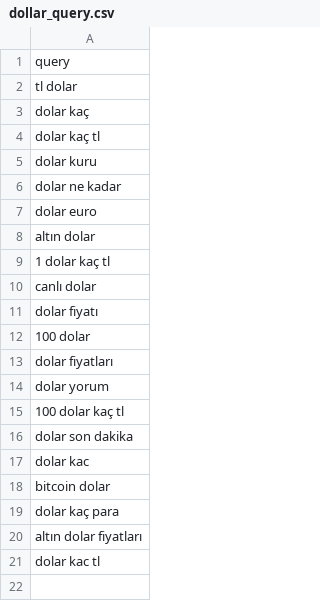
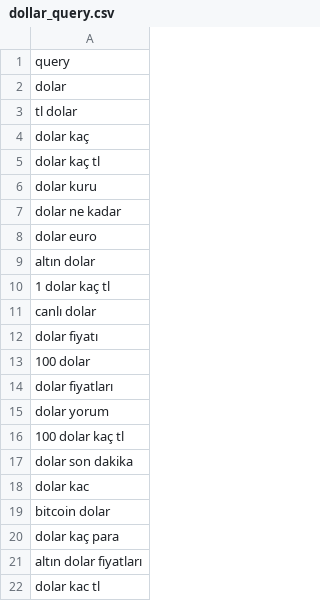
Before and after one commit to MeminT99/ec48e, a CSV file: dollar_query.csv, drawn as a sheet; the diff names each change by its address in the sheet, - before the commit and + after, or states it on an @@ line.

Commit message:
Update dollar_query.csv

```diff
--- a/dollar_query.csv
+++ b/dollar_query.csv
+row 2: dolar
```
